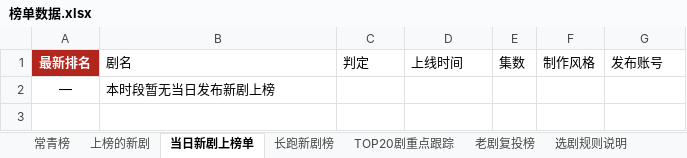
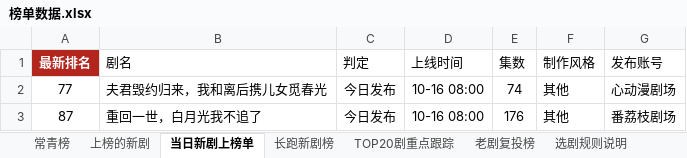
Before and after one commit to 2m247cdz9k-design/tomato-drama-rankings, an Excel workbook: 榜单数据.xlsx, sheet 当日新剧上榜单, drawn as a sheet; values as stored, in another font and other column widths than the file's, no borders; removed rows and columns are numbered as before the commit, all else as after; the diff names each change by its address in the sheet, - before the commit and + after, or states it on an @@ line.

```diff
--- a/榜单数据.xlsx (sheet 当日新剧上榜单)
+++ b/榜单数据.xlsx (sheet 当日新剧上榜单)
-row 2: — | 本时段暂无当日发布新剧上榜
+row 2: 77 | 夫君毁约归来，我和离后携儿女觅春光 | 今日发布 | 10-16 08:00 | 74 | 其他 | 心动漫剧场
+row 3: 87 | 重回一世，白月光我不追了 | 今日发布 | 10-16 08:00 | 176 | 其他 | 番荔枝剧场
```
Also changed, not shown: sheet 上榜的新剧, sheet TOP20剧重点跟踪, sheet 长跑新剧榜, sheet 特点统计, sheet 常青榜, sheet 新剧推荐·口径B(账号权重型), 1 more sheet, 2 other files.
